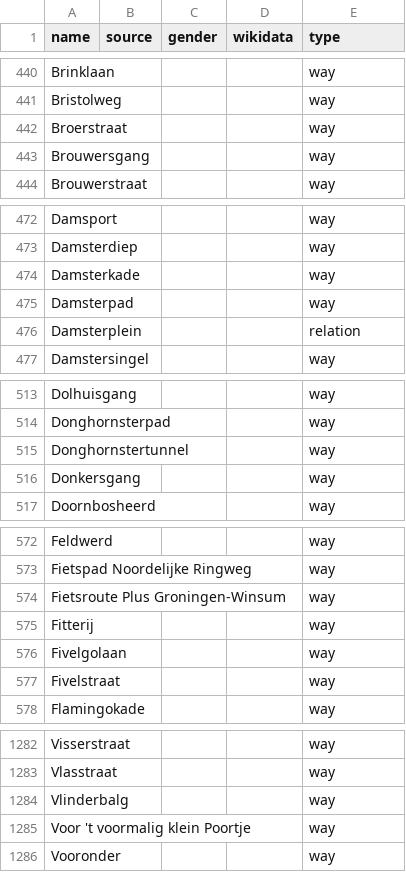
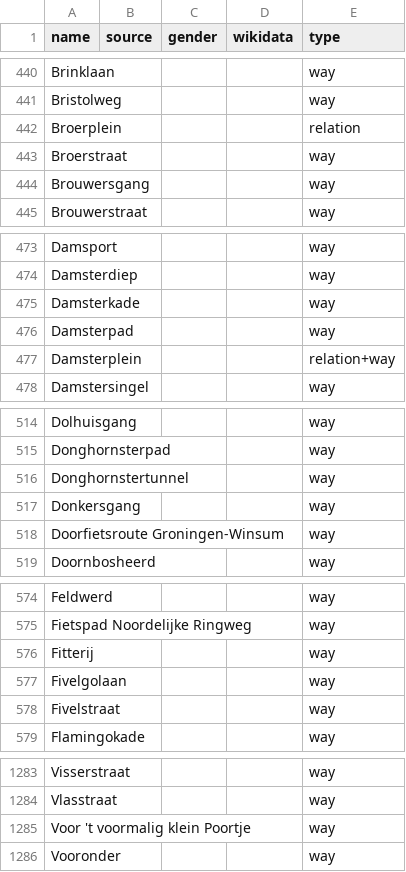
Before and after one commit to EqualStreetNames/equalstreetnames-groningen, a CSV file: data/other.csv, drawn as a sheet; only a part is shown, gaps mark what is left out.

```diff
--- a/data/other.csv
+++ b/data/other.csv
@@ -441,2 +441,3 @@ Brinklaan,,,,way
 Bristolweg,,,,way
+Broerplein,,,,relation
 Broerstraat,,,,way
@@ -475,3 +476,3 @@ Damsterkade,,,,way
 Damsterpad,,,,way
-Damsterplein,,,,relation
+Damsterplein,,,,relation+way
 Damstersingel,,,,way
@@ -516,2 +517,3 @@ Donghornstertunnel,,,,way
 Donkersgang,,,,way
+"Doorfietsroute Groningen-Winsum",,,,way
 Doornbosheerd,,,,way
@@ -573,3 +575,2 @@ Feldwerd,,,,way
 "Fietspad Noordelijke Ringweg",,,,way
-"Fietsroute Plus Groningen-Winsum",,,,way
 Fitterij,,,,way
@@ -1283,3 +1284,2 @@ Visserstraat,,,,way
 Vlasstraat,,,,way
-Vlinderbalg,,,,way
 "Voor 't voormalig klein Poortje",,,,way
```
Also changed, not shown: data/gender.csv, 4 other files.
